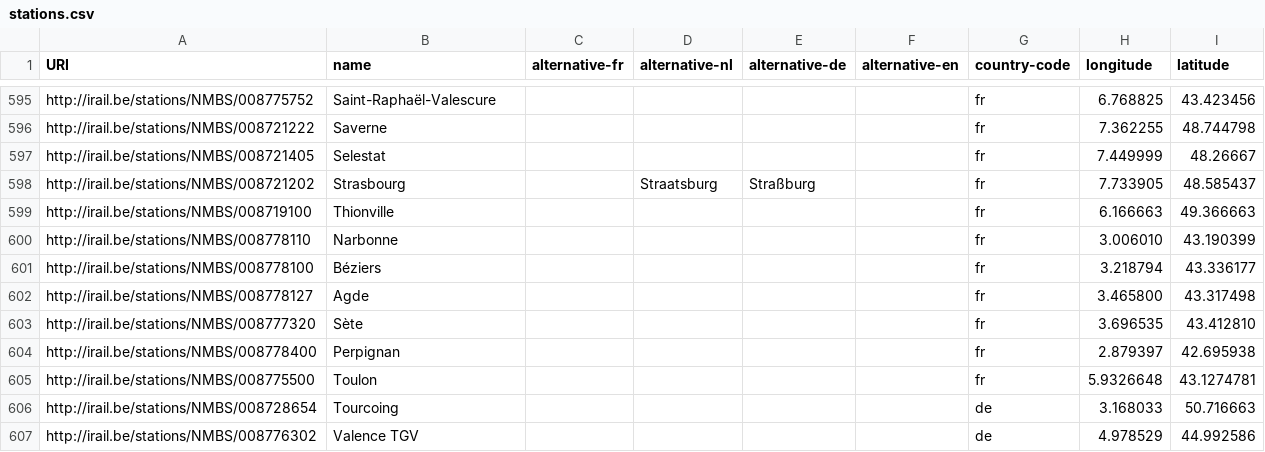
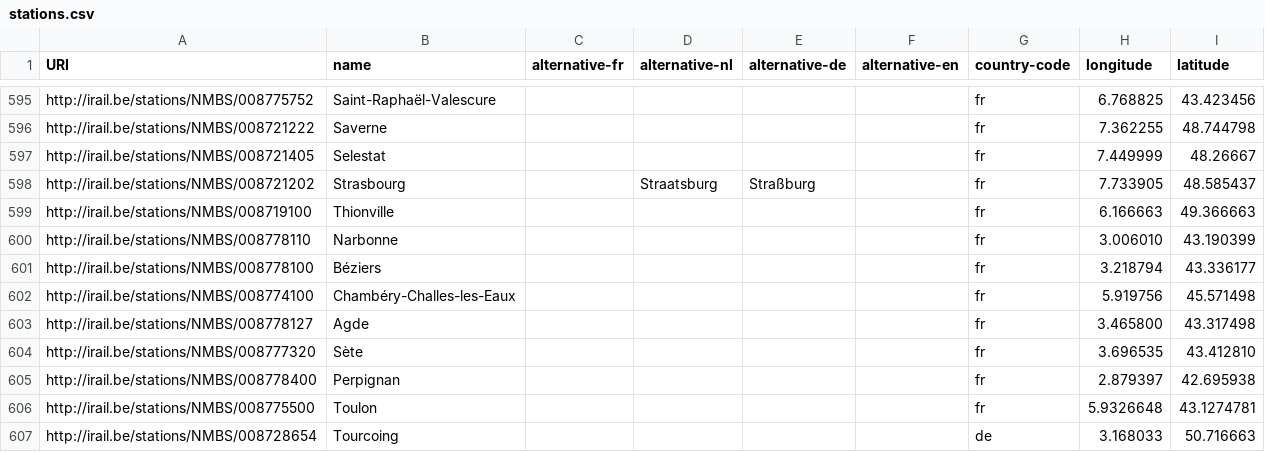
Before and after one commit to iRail/stations, a CSV file: stations.csv, drawn as a sheet; only a part is shown, gaps mark what is left out; the shorter side is filled out with more unchanged rows; the diff names each change by its address in the sheet, - before the commit and + after, or states it on an @@ line.

Commit message:
Fix #40. Add Chambery Challes L

```diff
--- a/stations.csv
+++ b/stations.csv
+row 602: http://irail.be/stations/NMBS/008774100 | Chambéry-Challes-les-Eaux |  |  |  |  | fr | 5.919756 | 45.571498
```
